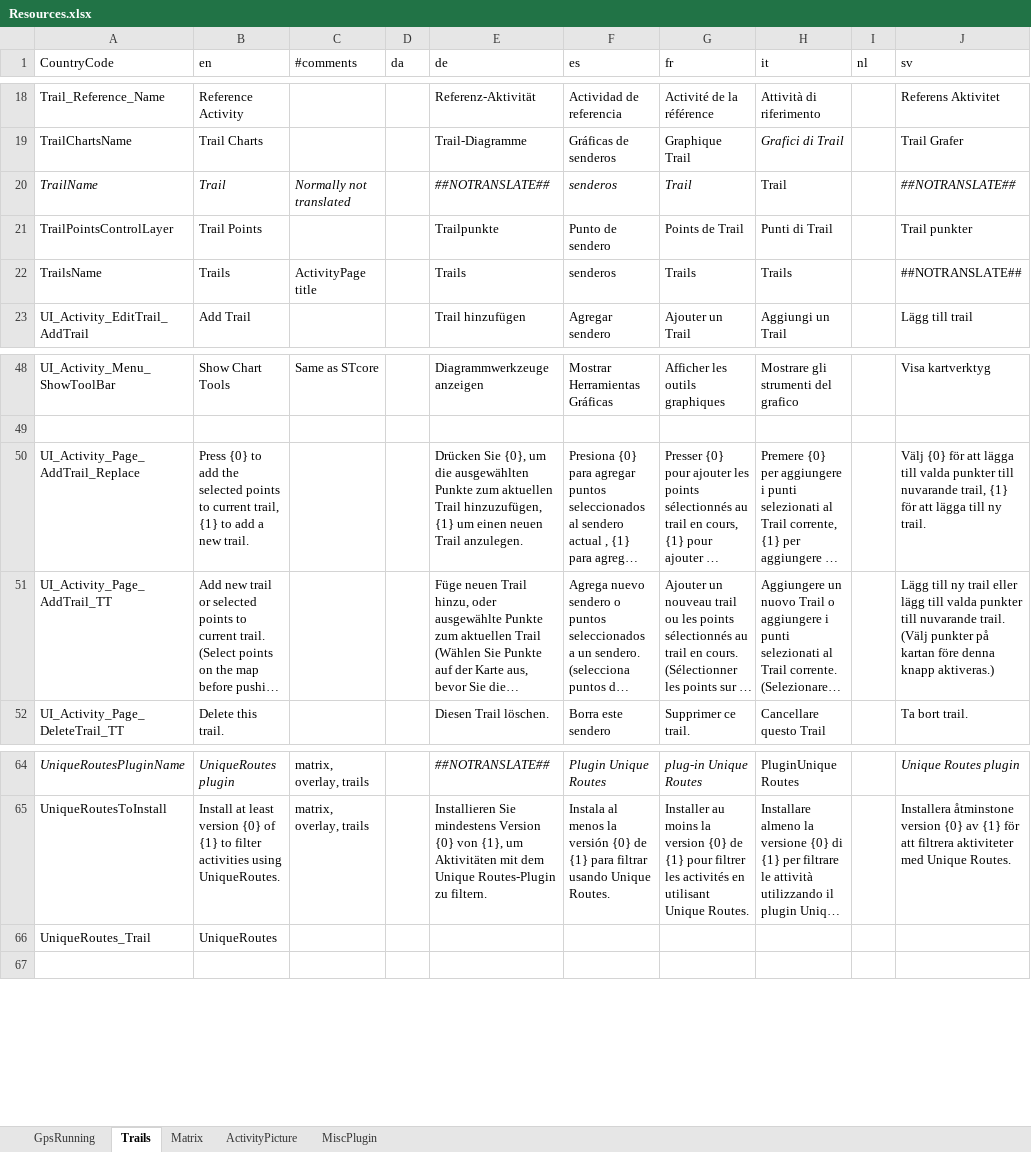
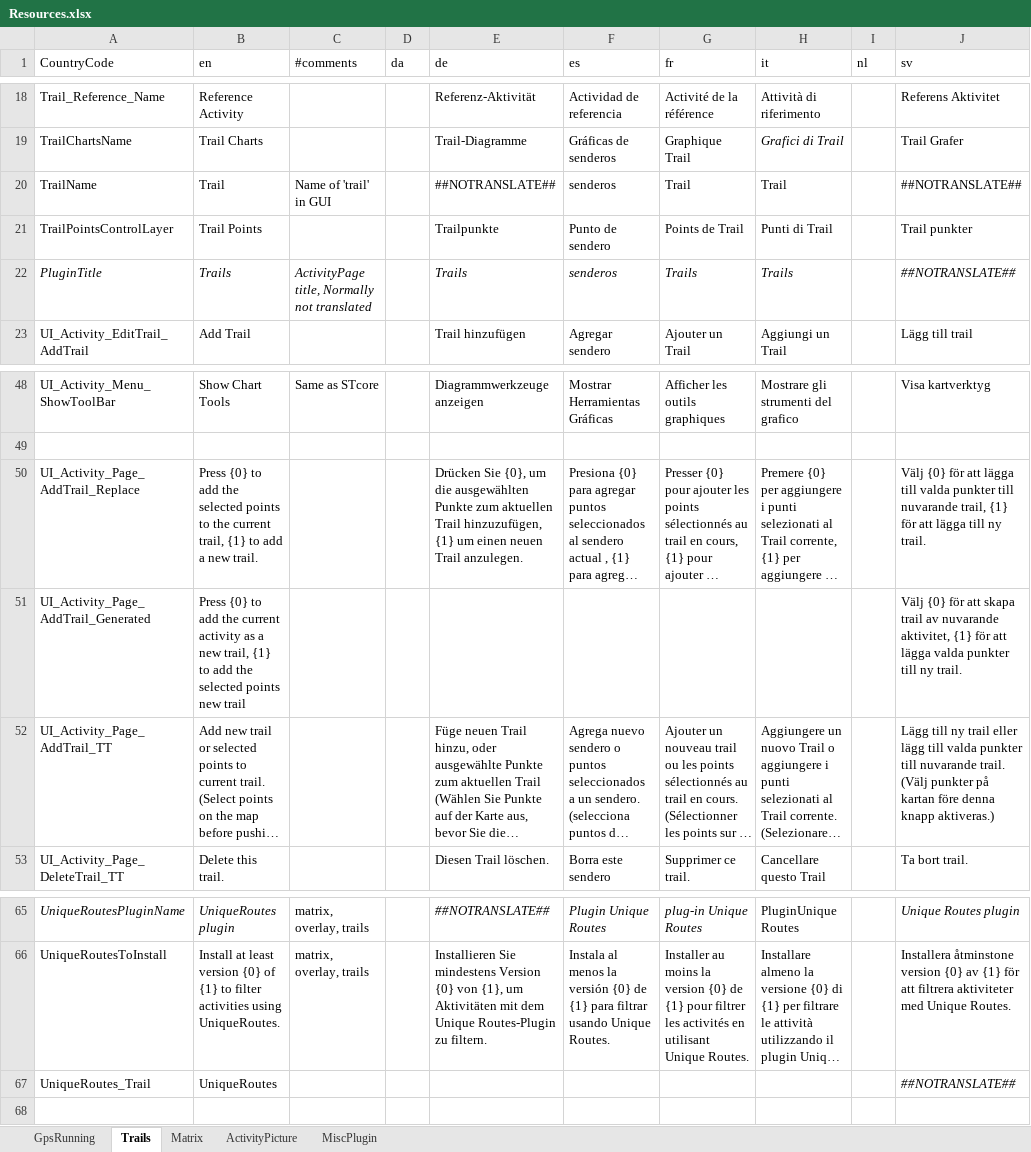
Before and after one commit to gerhardol/trails, an Excel workbook: Resources.xlsx, sheet Trails, drawn as a sheet; only a part is shown, gaps mark what is left out; long unchanged cells end in …; values as stored, in another font and other column widths than the file's, no borders; charts and pictures and conditional formats not drawn; addresses are those after the commit; the diff names each change by its address in the sheet, - before the commit and + after, or states it on an @@ line.

Commit message:
* Pressing '+' when viewing automatically generated trail will offer to add a new trail with selected points, not just creating a copy of the generated trail.

```diff
--- a/Resources.xlsx (sheet Trails)
+++ b/Resources.xlsx (sheet Trails)
-A20:C20 italic: on
+A20:C20 italic: off
-C20 (#comments): Normally not translated
+C20 (#comments): Name of 'trail' in GUI
-E20:G20 italic: on
+E20:G20 italic: off
-J20 italic: on
+J20 italic: off
-A22 (CountryCode): TrailsName
+A22 (CountryCode): PluginTitle
-A22:C22 italic: off
+A22:C22 italic: on
-C22 (#comments): ActivityPage title
+C22 (#comments): ActivityPage title, Normally not translated
-E22:H22 italic: off
+E22:H22 italic: on
-J22 italic: off
+J22 italic: on
-B50 (en): …points to current trail,…
+B50 (en): …points to the current trail,…
+row 51: UI_Activity_Page_AddTrail_Generated | Press {0} to add the current activity as a new trail, {1} to add the selected points new trail |  |  |  |  |  |  |  | Välj {0} för att skapa trail av nuvarande aktivitet, {1} för att lägga valda punkter till ny trail.
-J67 (sv): (empty)
+J67 (sv): ##NOTRANSLATE##
```
Also changed, not shown: 8 other files.
